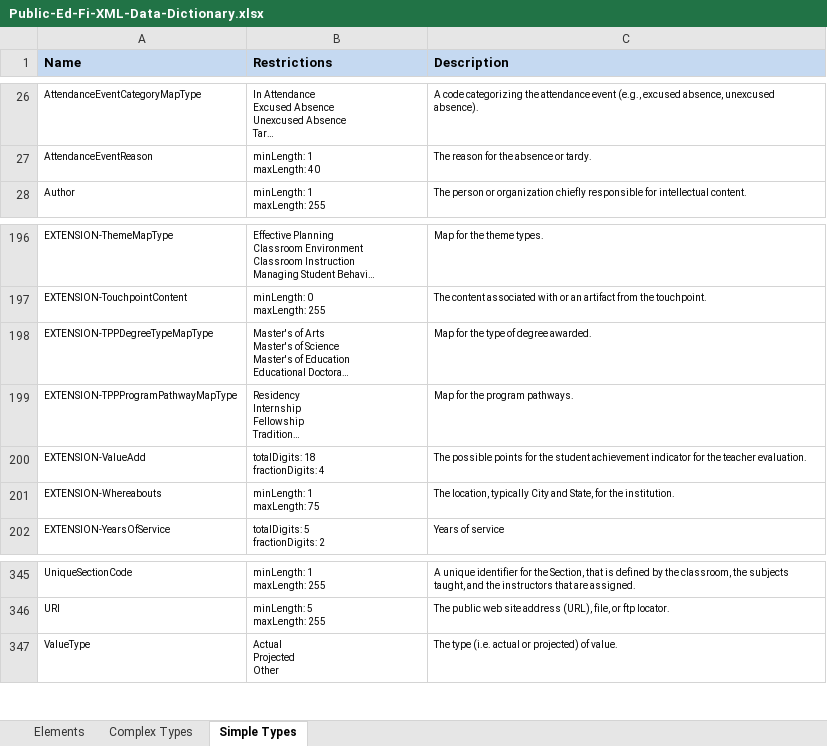
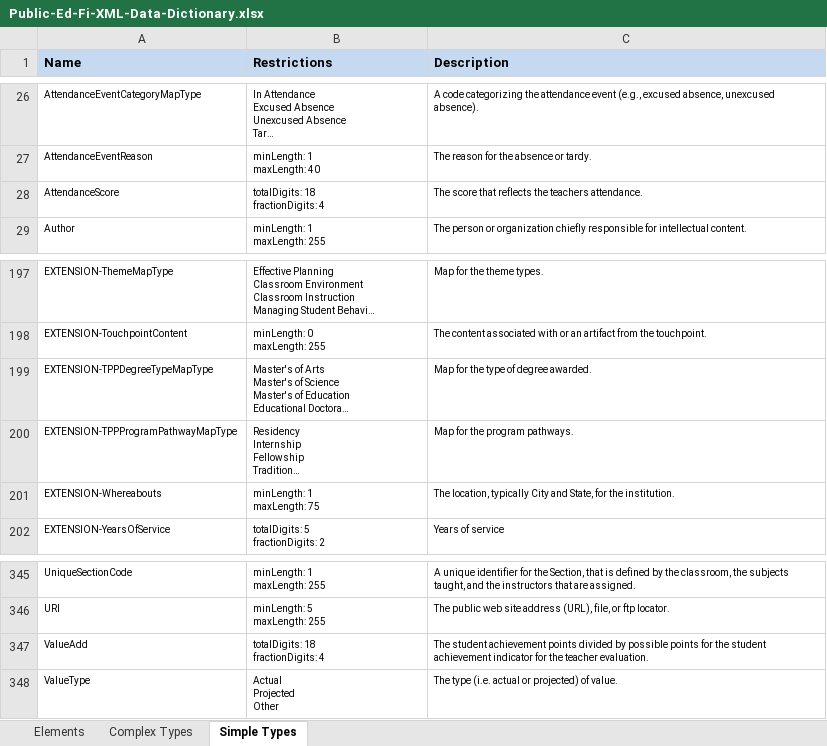
Before and after one commit to Ed-Fi-NM-TPP/MetaEd-TPDP-Files, an Excel workbook: MetaEdOutput/DataDictionary/Public-Ed-Fi-XML-Data-Dictionary.xlsx, sheet Simple Types, drawn as a sheet; only a part is shown, gaps mark what is left out; long unchanged cells end in …; values as stored, in another font and other column widths than the file's, no borders; removed rows and columns are numbered as before the commit, all else as after; ↵ is a line break in a cell; the diff names each change by its address in the sheet, - before the commit and + after, or states it on an @@ line.

```diff
--- a/MetaEdOutput/DataDictionary/Public-Ed-Fi-XML-Data-Dictionary.xlsx (sheet Simple Types)
+++ b/MetaEdOutput/DataDictionary/Public-Ed-Fi-XML-Data-Dictionary.xlsx (sheet Simple Types)
+row 28: AttendanceScore | totalDigits: 18 ↵ fractionDigits: 4 | The score that reflects the teachers attendance.
-row 200: EXTENSION-ValueAdd | totalDigits: 18 ↵ fractionDigits: 4 | The possible points for the student achievement indicator for the teacher evaluation.
+row 347: ValueAdd | totalDigits: 18 ↵ fractionDigits: 4 | The student achievement points divided by possible points for the student achievement indicator for the teacher evaluation.
```
Also changed, not shown: sheet Elements, MetaEdOutput/DataDictionary/Public-Ed-Fi-SQL-Data-Dictionary.xlsx, MetaEdOutput/Ed-Fi-Handbook/Ed-Fi-Handbook.xlsx, 6 other files.
